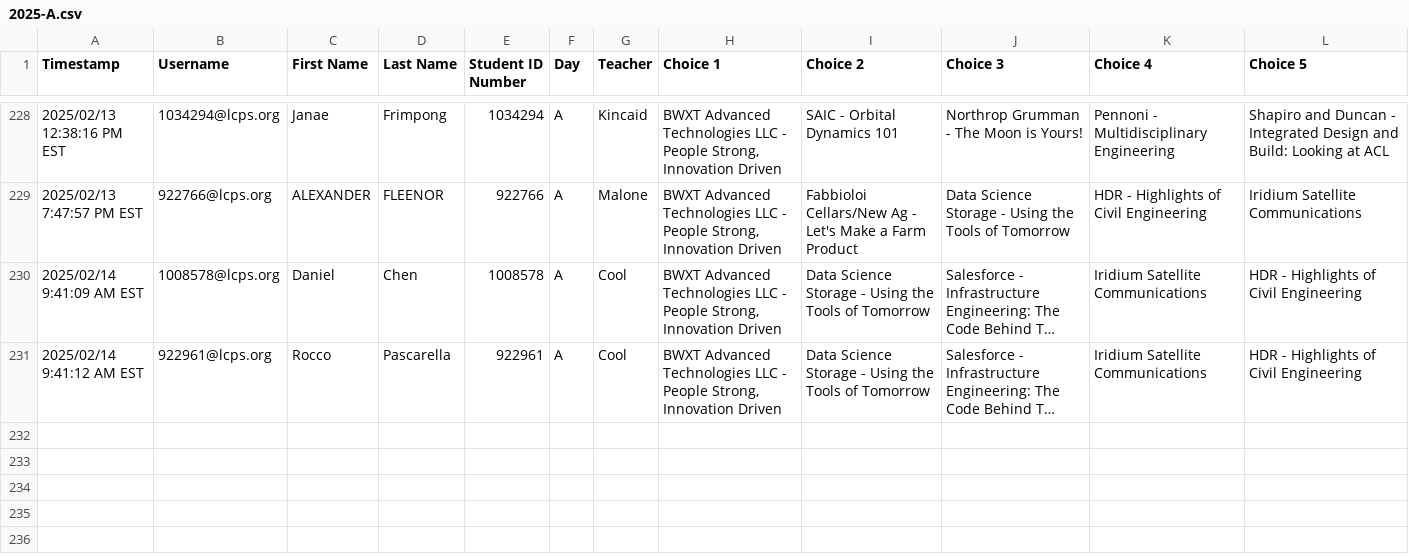
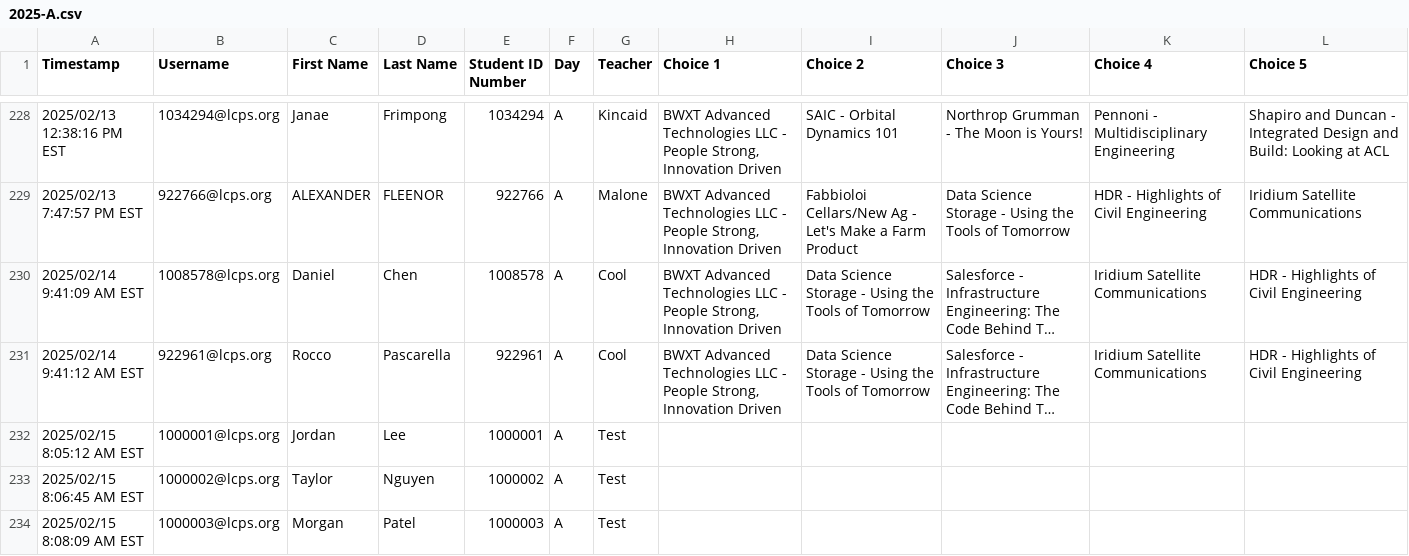
Before and after one commit to paderevski/scheduler, a CSV file: input/2025-A.csv, drawn as a sheet; only a part is shown, gaps mark what is left out; long unchanged cells end in …; the diff names each change by its address in the sheet, - before the commit and + after, or states it on an @@ line.

```diff
--- a/input/2025-A.csv
+++ b/input/2025-A.csv
+row 232: 2025/02/15 8:05:12 AM EST | 1000001@lcps.org | Jordan | Lee | 1000001 | A | Test
+row 233: 2025/02/15 8:06:45 AM EST | 1000002@lcps.org | Taylor | Nguyen | 1000002 | A | Test
+row 234: 2025/02/15 8:08:09 AM EST | 1000003@lcps.org | Morgan | Patel | 1000003 | A | Test
```
Also changed, not shown: 1 other file.
